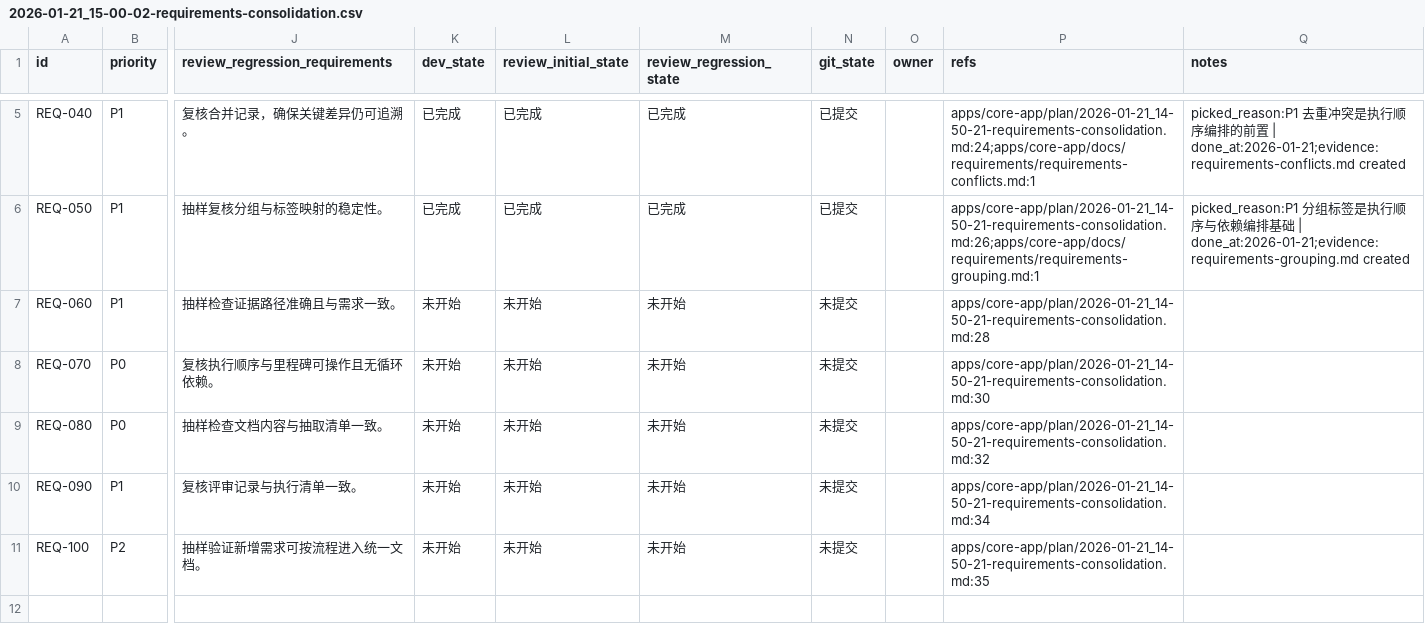
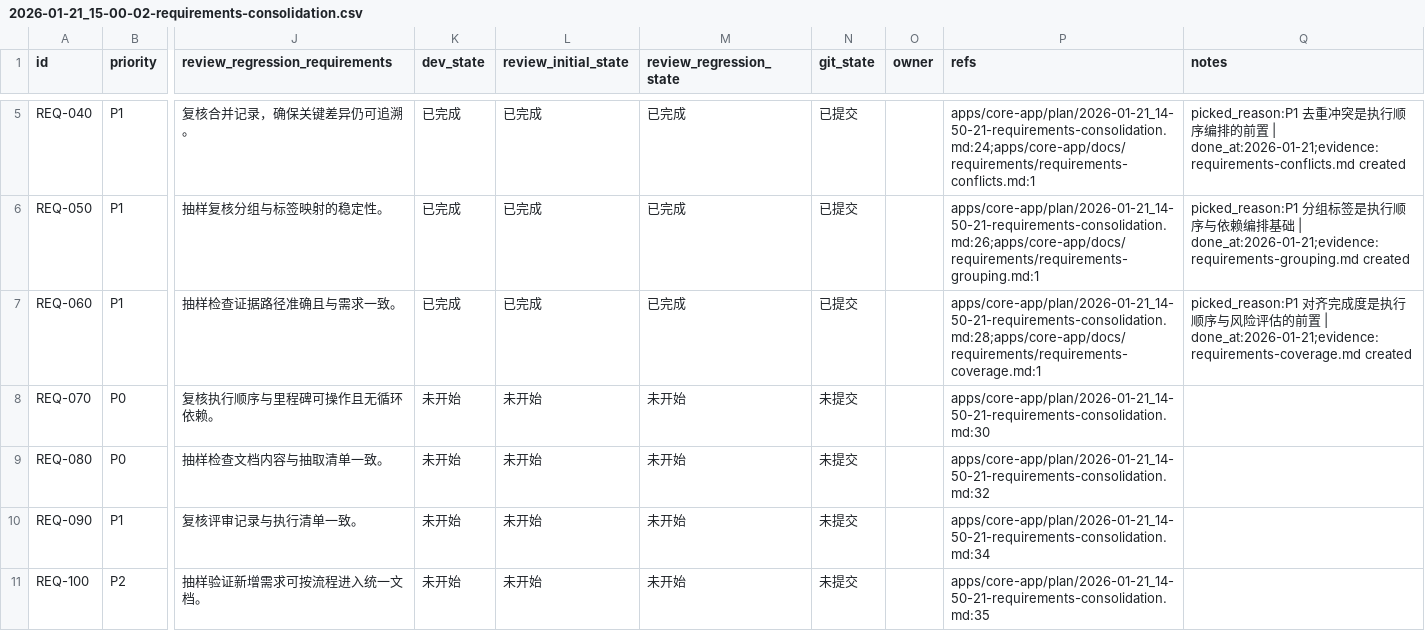
Before and after one commit to talex-touch/tuff, a CSV file: apps/core-app/issues/2026-01-21_15-00-02-requirements-consolidation.csv, drawn as a sheet; only a part is shown, gaps mark what is left out; the diff names each change by its address in the sheet, - before the commit and + after, or states it on an @@ line.

Commit message:
docs(core-app): req-060 requirements coverage

```diff
--- a/apps/core-app/issues/2026-01-21_15-00-02-requirements-consolidation.csv
+++ b/apps/core-app/issues/2026-01-21_15-00-02-requirements-consolidation.csv
-K7 (dev_state): 未开始
+K7 (dev_state): 已完成
-L7 (review_initial_state): 未开始
+L7 (review_initial_state): 已完成
-M7 (review_regression_state): 未开始
+M7 (review_regression_state): 已完成
-N7 (git_state): 未提交
+N7 (git_state): 已提交
-P7 (refs): apps/core-app/plan/2026-01-21_14-50-21-requirements-consolidation.md:28
+P7 (refs): apps/core-app/plan/2026-01-21_14-50-21-requirements-consolidation.md:28;apps/core-app/docs/requirements/requirements-coverage.md:1
-Q7 (notes): (empty)
+Q7 (notes): picked_reason:P1 对齐完成度是执行顺序与风险评估的前置 | done_at:2026-01-21;evidence:requirements-coverage.md created
```
Also changed, not shown: 1 other file.
